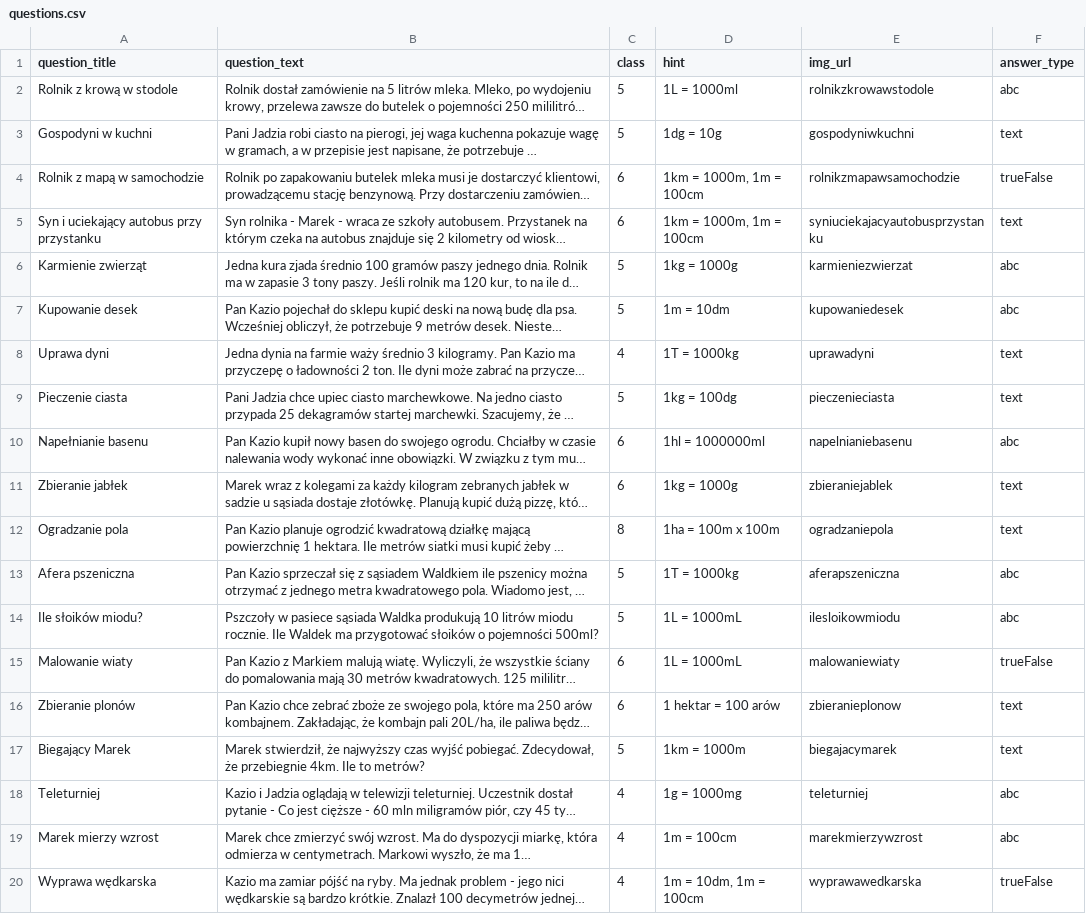
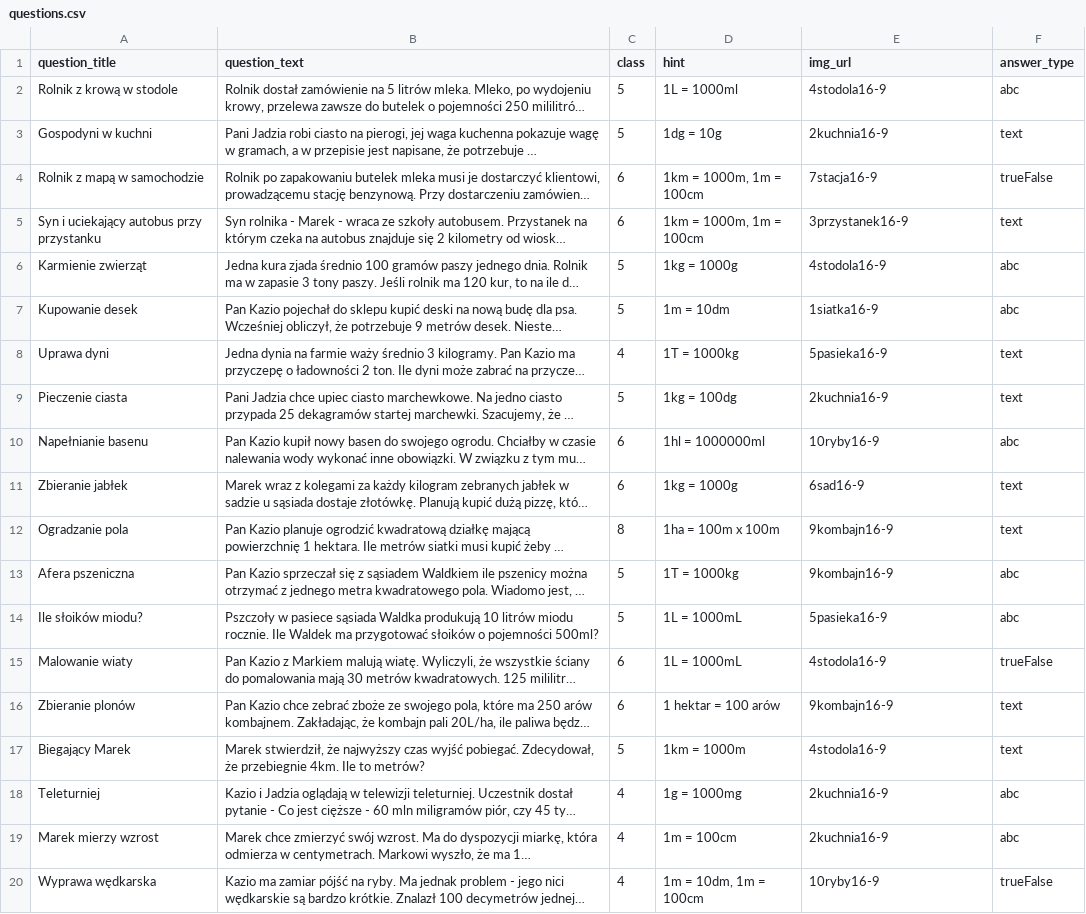
Before and after one commit to RZEPI/pg-group-project, a CSV file: db/data/questions.csv, drawn as a sheet; long unchanged cells end in …; the diff names each change by its address in the sheet, - before the commit and + after, or states it on an @@ line.

Commit message:
Update questions.csv

```diff
--- a/db/data/questions.csv
+++ b/db/data/questions.csv
-E2 (img_url): rolnikzkrowawstodole
+E2 (img_url): 4stodola16-9
-E3 (img_url): gospodyniwkuchni
+E3 (img_url): 2kuchnia16-9
-E4 (img_url): rolnikzmapawsamochodzie
+E4 (img_url): 7stacja16-9
-E5 (img_url): syniuciekajacyautobusprzystanku
+E5 (img_url): 3przystanek16-9
-E6 (img_url): karmieniezwierzat
+E6 (img_url): 4stodola16-9
-E7 (img_url): kupowaniedesek
+E7 (img_url): 1siatka16-9
-E8 (img_url): uprawadyni
+E8 (img_url): 5pasieka16-9
-E9 (img_url): pieczenieciasta
+E9 (img_url): 2kuchnia16-9
-E10 (img_url): napelnianiebasenu
+E10 (img_url): 10ryby16-9
-E11 (img_url): zbieraniejablek
+E11 (img_url): 6sad16-9
-E12 (img_url): ogradzaniepola
+E12 (img_url): 9kombajn16-9
-E13 (img_url): aferapszeniczna
+E13 (img_url): 9kombajn16-9
-E14 (img_url): ilesloikowmiodu
+E14 (img_url): 5pasieka16-9
-E15 (img_url): malowaniewiaty
+E15 (img_url): 4stodola16-9
-E16 (img_url): zbieranieplonow
+E16 (img_url): 9kombajn16-9
-E17 (img_url): biegajacymarek
+E17 (img_url): 4stodola16-9
-E18 (img_url): teleturniej
+E18 (img_url): 2kuchnia16-9
-E19 (img_url): marekmierzywzrost
+E19 (img_url): 2kuchnia16-9
-E20 (img_url): wyprawawedkarska
+E20 (img_url): 10ryby16-9
```
